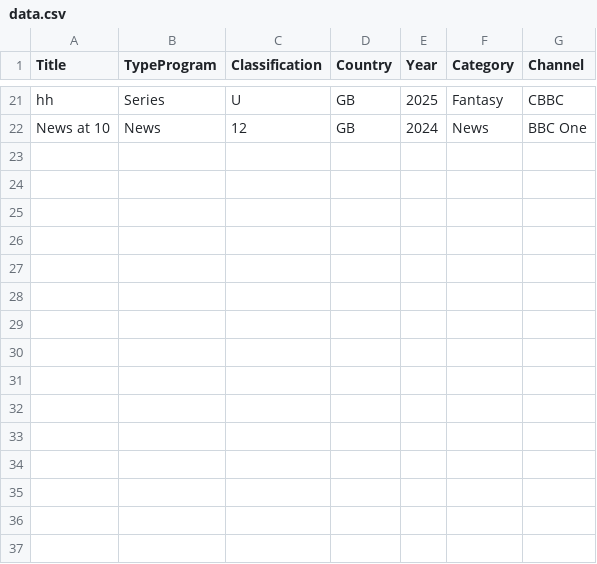
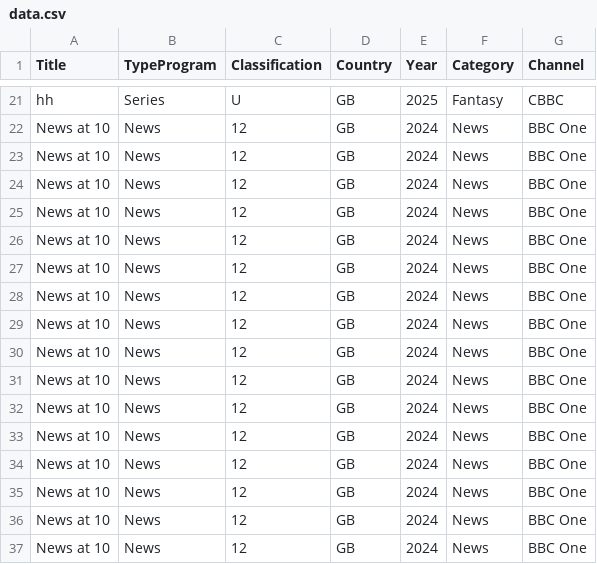
Before and after one commit to patRyserWelch8/movies_architecture, a CSV file: poc/data/CCD/data.csv, drawn as a sheet; only a part is shown, gaps mark what is left out.

```diff
--- a/poc/data/CCD/data.csv
+++ b/poc/data/CCD/data.csv
@@ -22 +22,16 @@ hh,Series,U,GB,2025,Fantasy,CBBC
 News at 10, News, 12, GB, 2024, News, BBC One
+News at 10,News,12,GB,2024,News,BBC One
+News at 10,News,12,GB,2024,News,BBC One
+News at 10,News,12,GB,2024,News,BBC One
+News at 10,News,12,GB,2024,News,BBC One
+News at 10,News,12,GB,2024,News,BBC One
+News at 10,News,12,GB,2024,News,BBC One
+News at 10,News,12,GB,2024,News,BBC One
+News at 10,News,12,GB,2024,News,BBC One
+News at 10,News,12,GB,2024,News,BBC One
+News at 10,News,12,GB,2024,News,BBC One
+News at 10,News,12,GB,2024,News,BBC One
+News at 10,News,12,GB,2024,News,BBC One
+News at 10,News,12,GB,2024,News,BBC One
+News at 10,News,12,GB,2024,News,BBC One
+News at 10,News,12,GB,2024,News,BBC One
```
Also changed, not shown: 13 other files.
